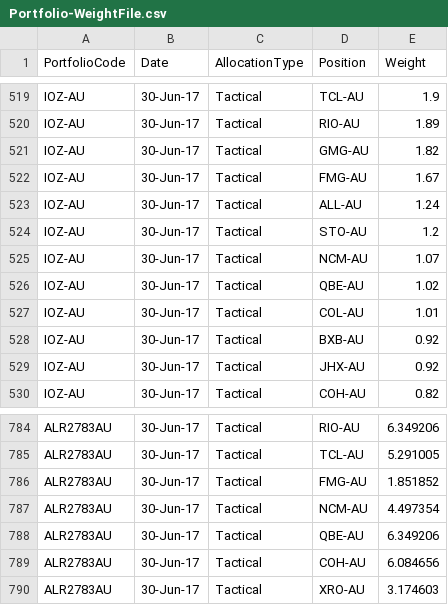
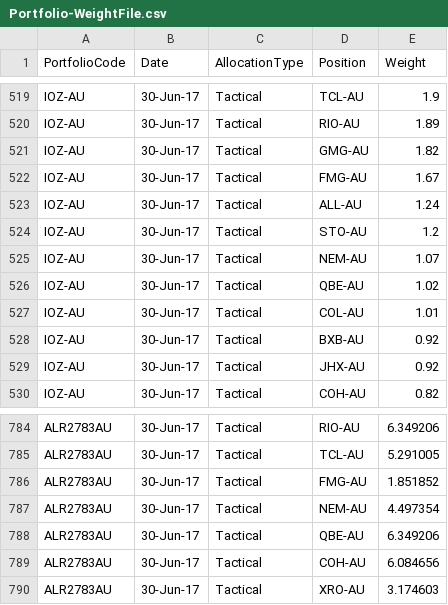
Before and after one commit to KevToohey/AtchisonAttribution, a CSV file: Portfolio-WeightFile.csv, drawn as a sheet; only a part is shown, gaps mark what is left out.

```diff
--- a/Portfolio-WeightFile.csv
+++ b/Portfolio-WeightFile.csv
@@ -524,3 +524,3 @@ IOZ-AU,30-Jun-17,Tactical,ALL-AU,1.24
 IOZ-AU,30-Jun-17,Tactical,STO-AU,1.2
-IOZ-AU,30-Jun-17,Tactical,NCM-AU,1.07
+IOZ-AU,30-Jun-17,Tactical,NEM-AU,1.07
 IOZ-AU,30-Jun-17,Tactical,QBE-AU,1.02
@@ -786,3 +786,3 @@ ALR2783AU,30-Jun-17,Tactical,TCL-AU,5.291005
 ALR2783AU,30-Jun-17,Tactical,FMG-AU,1.851852
-ALR2783AU,30-Jun-17,Tactical,NCM-AU,4.497354
+ALR2783AU,30-Jun-17,Tactical,NEM-AU,4.497354
 ALR2783AU,30-Jun-17,Tactical,QBE-AU,6.349206
```
Also changed, not shown: 1 other file.
